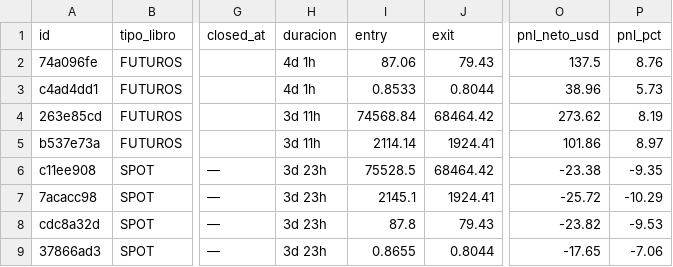
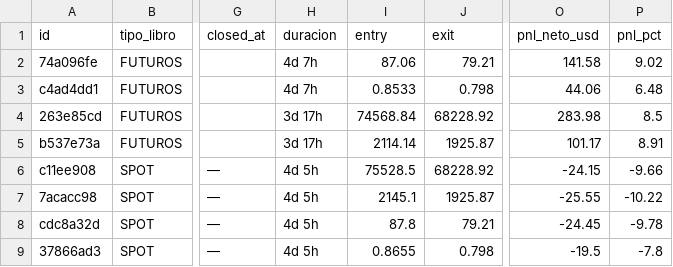
Before and after one commit to juanpabloruizru-boop/quant-arena, a CSV file: ledger/trades_statistical_log.csv, drawn as a sheet; only a part is shown, gaps mark what is left out; the diff names each change by its address in the sheet, - before the commit and + after, or states it on an @@ line.

```diff
--- a/ledger/trades_statistical_log.csv
+++ b/ledger/trades_statistical_log.csv
-H2:H3 (duracion): 4d 1h
+H2:H3 (duracion): 4d 7h
-J2 (exit): 79.43
+J2 (exit): 79.21
-O2 (pnl_neto_usd): 137.5
+O2 (pnl_neto_usd): 141.58
-P2 (pnl_pct): 8.76
+P2 (pnl_pct): 9.02
-J3 (exit): 0.8044
+J3 (exit): 0.798
-O3 (pnl_neto_usd): 38.96
+O3 (pnl_neto_usd): 44.06
-P3 (pnl_pct): 5.73
+P3 (pnl_pct): 6.48
-H4:H5 (duracion): 3d 11h
+H4:H5 (duracion): 3d 17h
-J4 (exit): 68464.42
+J4 (exit): 68228.92
-O4 (pnl_neto_usd): 273.62
+O4 (pnl_neto_usd): 283.98
-P4 (pnl_pct): 8.19
+P4 (pnl_pct): 8.5
-J5 (exit): 1924.41
+J5 (exit): 1925.87
-O5 (pnl_neto_usd): 101.86
+O5 (pnl_neto_usd): 101.17
-P5 (pnl_pct): 8.97
+P5 (pnl_pct): 8.91
-H6:H9 (duracion): 3d 23h
+H6:H9 (duracion): 4d 5h
-J6 (exit): 68464.42
+J6 (exit): 68228.92
-O6 (pnl_neto_usd): -23.38
+O6 (pnl_neto_usd): -24.15
-P6 (pnl_pct): -9.35
+P6 (pnl_pct): -9.66
-J7 (exit): 1924.41
+J7 (exit): 1925.87
-O7 (pnl_neto_usd): -25.72
+O7 (pnl_neto_usd): -25.55
-P7 (pnl_pct): -10.29
+P7 (pnl_pct): -10.22
-J8 (exit): 79.43
+J8 (exit): 79.21
-O8 (pnl_neto_usd): -23.82
+O8 (pnl_neto_usd): -24.45
-P8 (pnl_pct): -9.53
+P8 (pnl_pct): -9.78
-J9 (exit): 0.8044
+J9 (exit): 0.798
-O9 (pnl_neto_usd): -17.65
+O9 (pnl_neto_usd): -19.5
-P9 (pnl_pct): -7.06
+P9 (pnl_pct): -7.8
```
Also changed, not shown: ledger/audit_futures.csv, ledger/audit_spot.csv, 3 other files.
